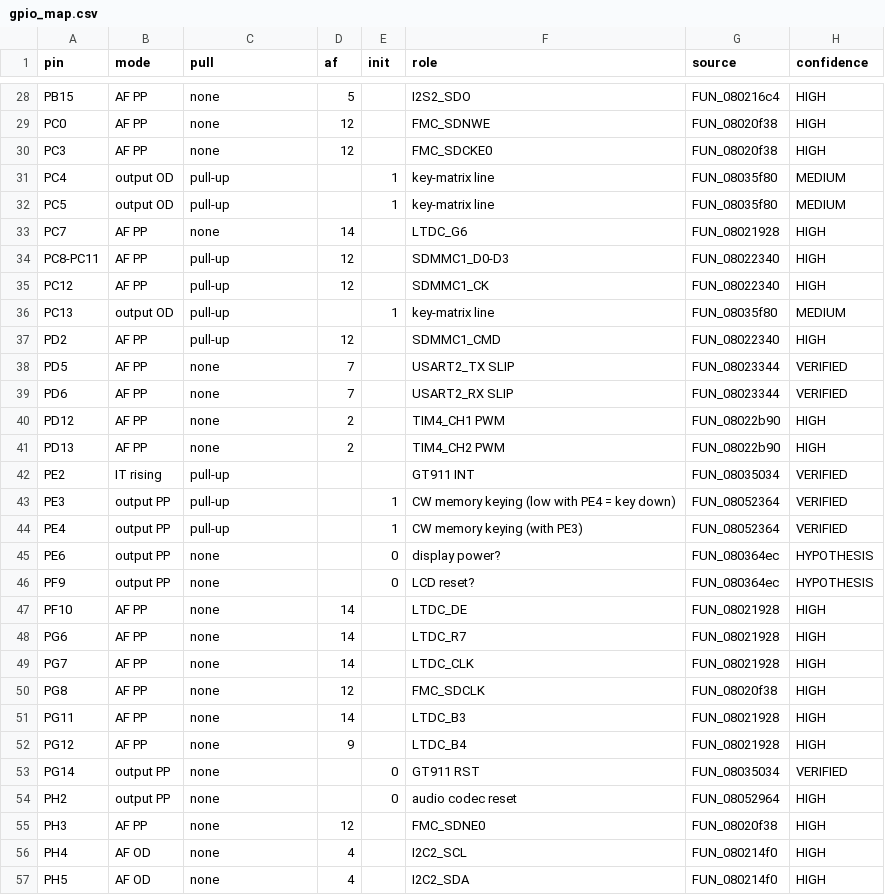
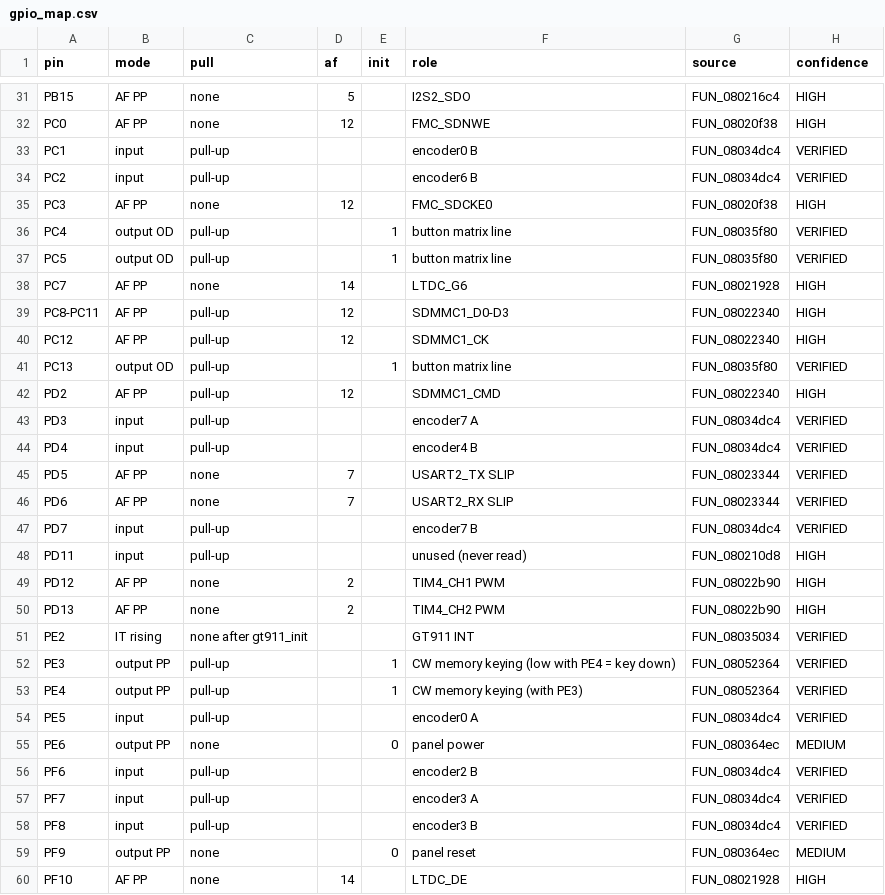
Before and after one commit to fventuri/g7250-base, a CSV file: control_unit/analysis/peripherals/gpio_map.csv, drawn as a sheet; only a part is shown, gaps mark what is left out; the shorter side is filled out with more unchanged rows; the diff covers the shown part only.

```diff
--- a/control_unit/analysis/peripherals/gpio_map.csv
+++ b/control_unit/analysis/peripherals/gpio_map.csv
@@ -29,5 +32,7 @@ PB15,AF PP,none,5,,I2S2_SDO,FUN_080216c4,HIGH
 PC0,AF PP,none,12,,FMC_SDNWE,FUN_08020f38,HIGH
+PC1,input,pull-up,,,encoder0 B,FUN_08034dc4,VERIFIED
+PC2,input,pull-up,,,encoder6 B,FUN_08034dc4,VERIFIED
 PC3,AF PP,none,12,,FMC_SDCKE0,FUN_08020f38,HIGH
-PC4,output OD,pull-up,,1,key-matrix line,FUN_08035f80,MEDIUM
-PC5,output OD,pull-up,,1,key-matrix line,FUN_08035f80,MEDIUM
+PC4,output OD,pull-up,,1,button matrix line,FUN_08035f80,VERIFIED
+PC5,output OD,pull-up,,1,button matrix line,FUN_08035f80,VERIFIED
 PC7,AF PP,none,14,,LTDC_G6,FUN_08021928,HIGH
@@ -35,13 +40,21 @@ PC8-PC11,AF PP,pull-up,12,,SDMMC1_D0-D3,FUN_08022340,HIGH
 PC12,AF PP,pull-up,12,,SDMMC1_CK,FUN_08022340,HIGH
-PC13,output OD,pull-up,,1,key-matrix line,FUN_08035f80,MEDIUM
+PC13,output OD,pull-up,,1,button matrix line,FUN_08035f80,VERIFIED
 PD2,AF PP,pull-up,12,,SDMMC1_CMD,FUN_08022340,HIGH
+PD3,input,pull-up,,,encoder7 A,FUN_08034dc4,VERIFIED
+PD4,input,pull-up,,,encoder4 B,FUN_08034dc4,VERIFIED
 PD5,AF PP,none,7,,USART2_TX SLIP,FUN_08023344,VERIFIED
 PD6,AF PP,none,7,,USART2_RX SLIP,FUN_08023344,VERIFIED
+PD7,input,pull-up,,,encoder7 B,FUN_08034dc4,VERIFIED
+PD11,input,pull-up,,,unused (never read),FUN_080210d8,HIGH
 PD12,AF PP,none,2,,TIM4_CH1 PWM,FUN_08022b90,HIGH
 PD13,AF PP,none,2,,TIM4_CH2 PWM,FUN_08022b90,HIGH
-PE2,IT rising,pull-up,,,GT911 INT,FUN_08035034,VERIFIED
+PE2,IT rising,none after gt911_init,,,GT911 INT,FUN_08035034,VERIFIED
 PE3,output PP,pull-up,,1,CW memory keying (low with PE4 = key down),FUN_08052364,VERIFIED
 PE4,output PP,pull-up,,1,CW memory keying (with PE3),FUN_08052364,VERIFIED
-PE6,output PP,none,,0,display power?,FUN_080364ec,HYPOTHESIS
-PF9,output PP,none,,0,LCD reset?,FUN_080364ec,HYPOTHESIS
+PE5,input,pull-up,,,encoder0 A,FUN_08034dc4,VERIFIED
+PE6,output PP,none,,0,panel power,FUN_080364ec,MEDIUM
+PF6,input,pull-up,,,encoder2 B,FUN_08034dc4,VERIFIED
+PF7,input,pull-up,,,encoder3 A,FUN_08034dc4,VERIFIED
+PF8,input,pull-up,,,encoder3 B,FUN_08034dc4,VERIFIED
+PF9,output PP,none,,0,panel reset,FUN_080364ec,MEDIUM
 PF10,AF PP,none,14,,LTDC_DE,FUN_08021928,HIGH
```
Also changed, not shown: 16 added rows and 16 edited cells elsewhere in this file, main_unit/analysis/peripherals/gpio_map.csv, 1 other file.
